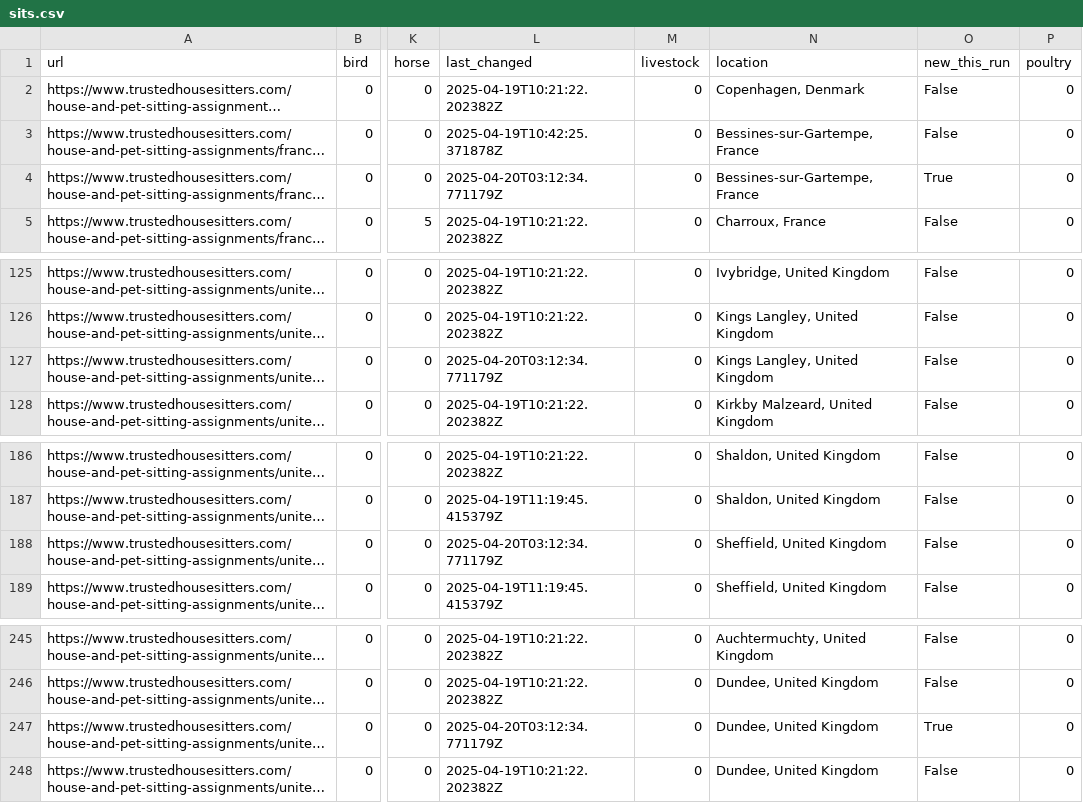
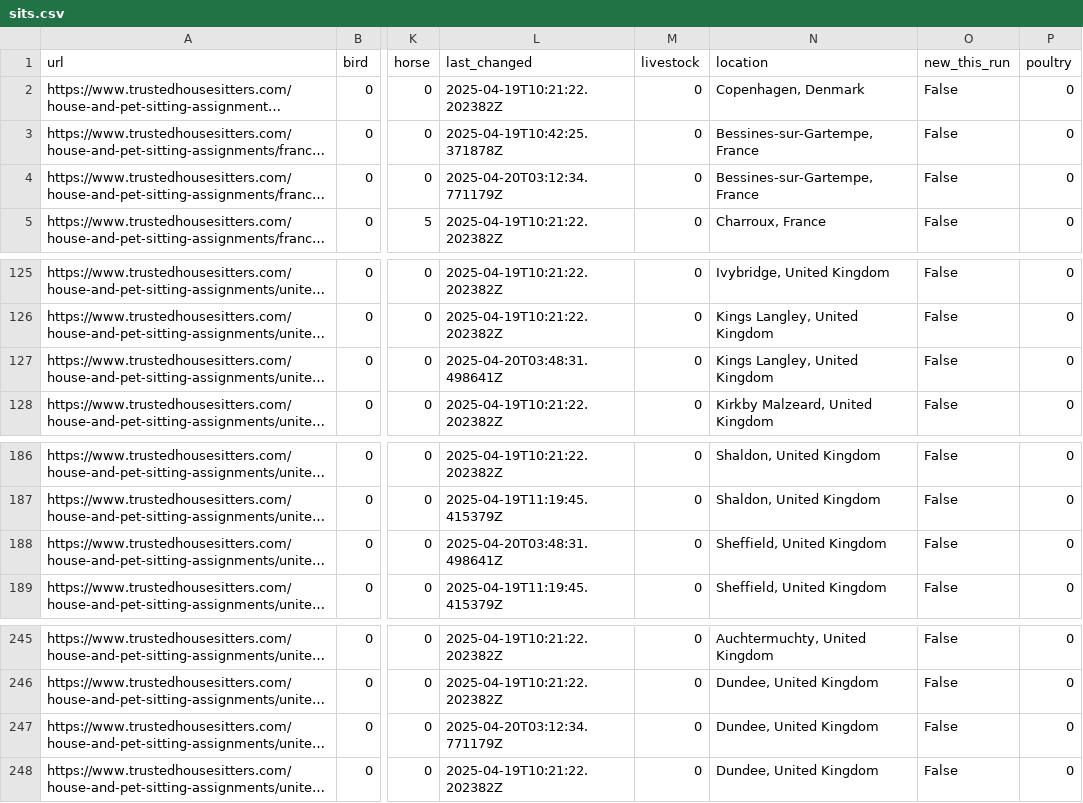
Before and after one commit to Owen-Graham/TrustHouseSittersAlerts, a CSV file: sits.csv, drawn as a sheet; only a part is shown, gaps mark what is left out; long unchanged cells end in …; the diff names each change by its address in the sheet, - before the commit and + after, or states it on an @@ line.

```diff
--- a/sits.csv
+++ b/sits.csv
-O4 (new_this_run): True
+O4 (new_this_run): False
-L127 (last_changed): 2025-04-20T03:12:34.771179Z
+L127 (last_changed): 2025-04-20T03:48:31.498641Z
-L188 (last_changed): 2025-04-20T03:12:34.771179Z
+L188 (last_changed): 2025-04-20T03:48:31.498641Z
-O247 (new_this_run): True
+O247 (new_this_run): False
```
Also changed, not shown: 1 other file.
